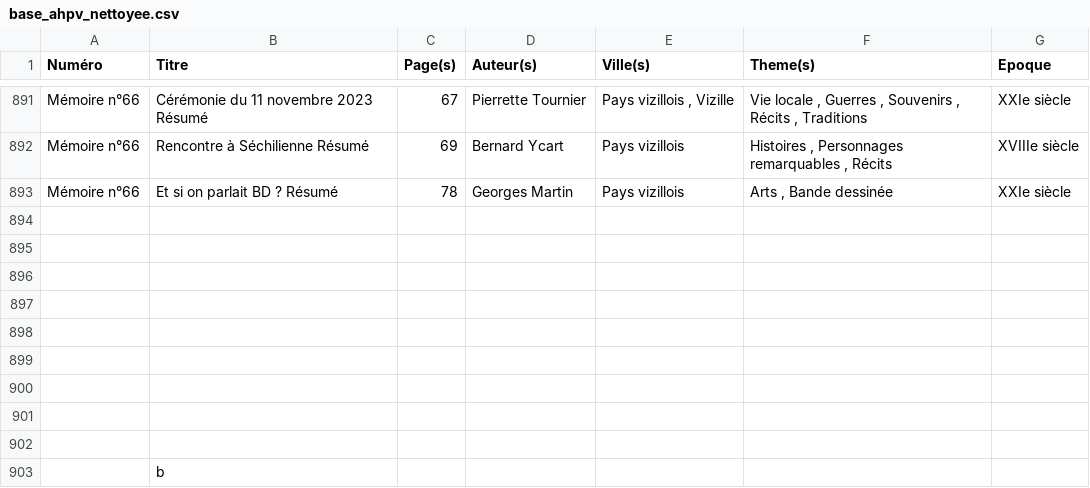
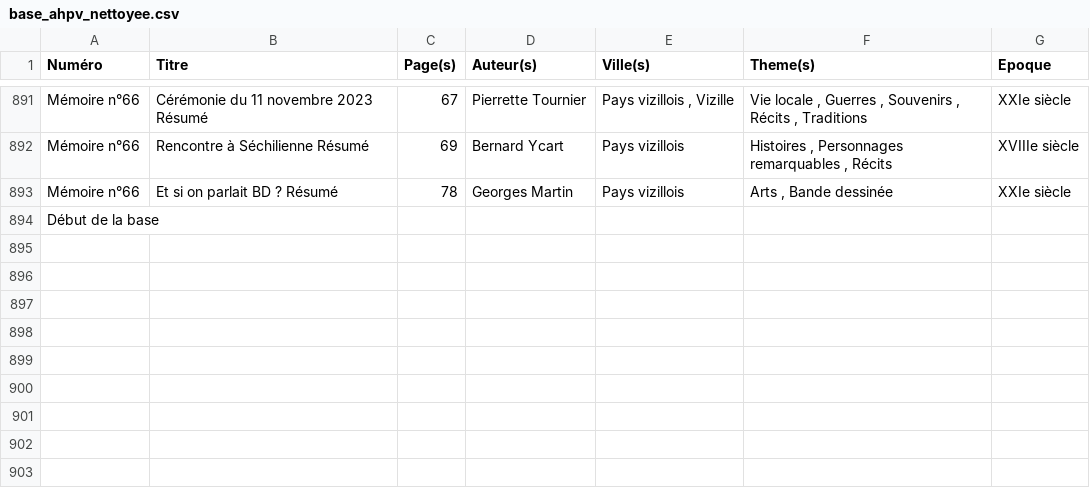
Before and after one commit to mich59139/base-AmisHPV, a CSV file: base_ahpv_nettoyee.csv, drawn as a sheet; only a part is shown, gaps mark what is left out.

Commit message:
Update base_ahpv_nettoyee.csv

```diff
--- a/base_ahpv_nettoyee.csv
+++ b/base_ahpv_nettoyee.csv
@@ -893,11 +893,2 @@ Mémoire n°66,Rencontre à Séchilienne  Résumé,69,Bernard Ycart ,Pays viz
 Mémoire n°66,Et si on parlait BD ?  Résumé,78,Georges Martin ,Pays vizillois ,"Arts ,  Bande dessinée ",XXIe siècle 
-,,,,,,
-,,,,,,
-,,,,,,
-,,,,,,
-,,,,,,
-,,,,,,
-,,,,,,
-,,,,,,
-,,,,,,
-,b,,,,,
+Début de la base
```
